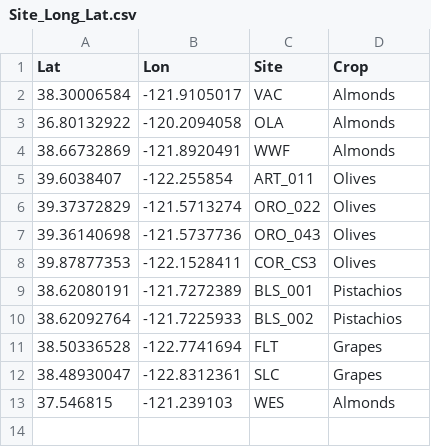
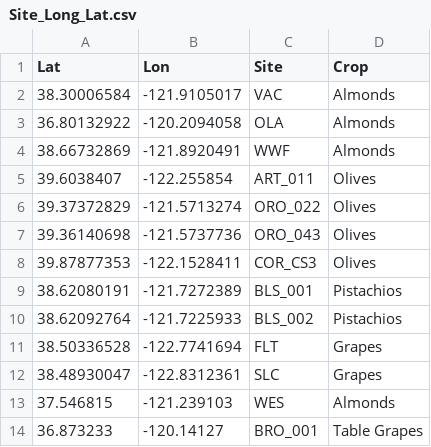
Before and after one commit to crop-sensing/crop-dashboard, a CSV file: read-in-csvs/Site_Long_Lat.csv, drawn as a sheet.

Commit message:
file update

```diff
--- a/read-in-csvs/Site_Long_Lat.csv
+++ b/read-in-csvs/Site_Long_Lat.csv
@@ -13 +13,2 @@ Lat,Lon,Site,Crop
 37.546815,-121.239103,WES,Almonds
+36.873233,-120.14127,BRO_001,Table Grapes
```
